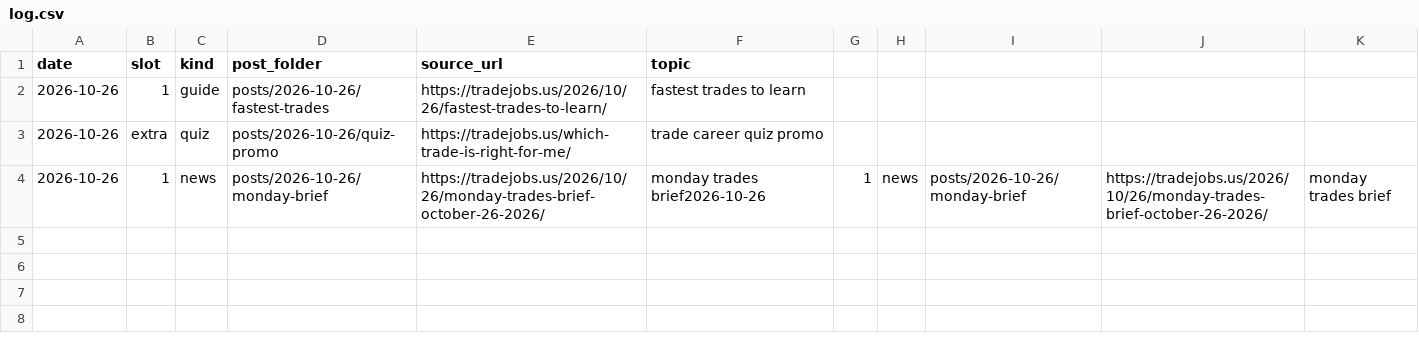
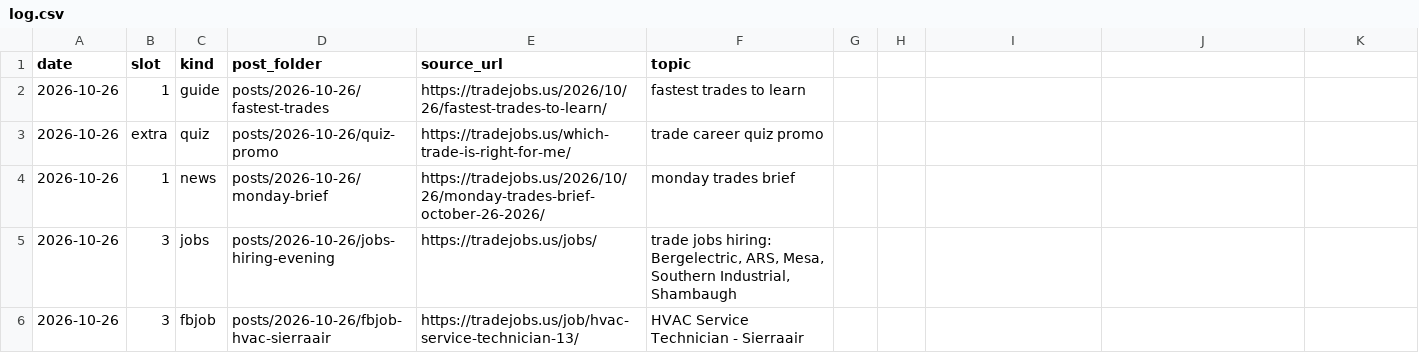
Before and after one commit to pointmentio-eng/tradejobs-social, a CSV file: posts/log.csv, drawn as a sheet.

```diff
--- a/posts/log.csv
+++ b/posts/log.csv
@@ -3,2 +3,4 @@ date,slot,kind,post_folder,source_url,topic
 2026-10-26,extra,quiz,posts/2026-10-26/quiz-promo,https://tradejobs.us/which-trade-is-right-for-me/,trade career quiz promo
-2026-10-26,1,news,posts/2026-10-26/monday-brief,https://tradejobs.us/2026/10/26/monday-trades-brief-october-26-2026/,monday trades brief2026-10-26,1,news,posts/2026-10-26/monday-brief,https://tradejobs.us/2026/10/26/monday-trades-brief-october-26-2026/,monday trades brief
+2026-10-26,1,news,posts/2026-10-26/monday-brief,https://tradejobs.us/2026/10/26/monday-trades-brief-october-26-2026/,monday trades brief
+2026-10-26,3,jobs,posts/2026-10-26/jobs-hiring-evening,https://tradejobs.us/jobs/,"trade jobs hiring: Bergelectric, ARS, Mesa, Southern Industrial, Shambaugh"
+2026-10-26,3,fbjob,posts/2026-10-26/fbjob-hvac-sierraair,https://tradejobs.us/job/hvac-service-technician-13/,HVAC Service Technician - Sierraair
```
Also changed, not shown: 11 other files.
